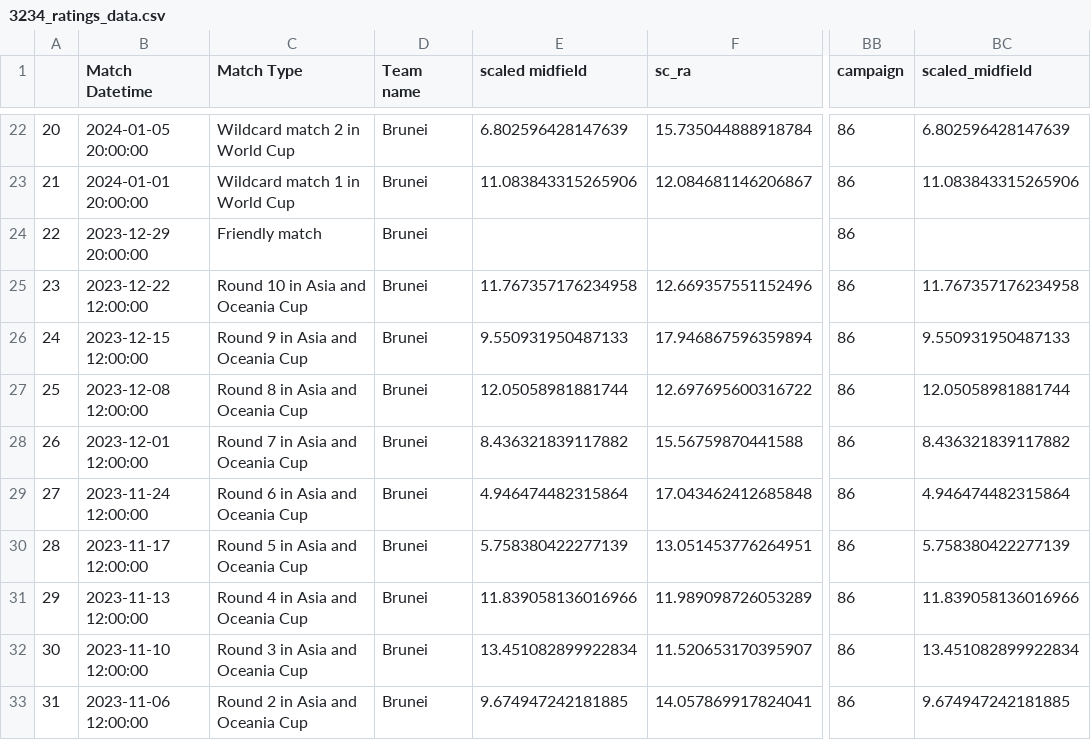
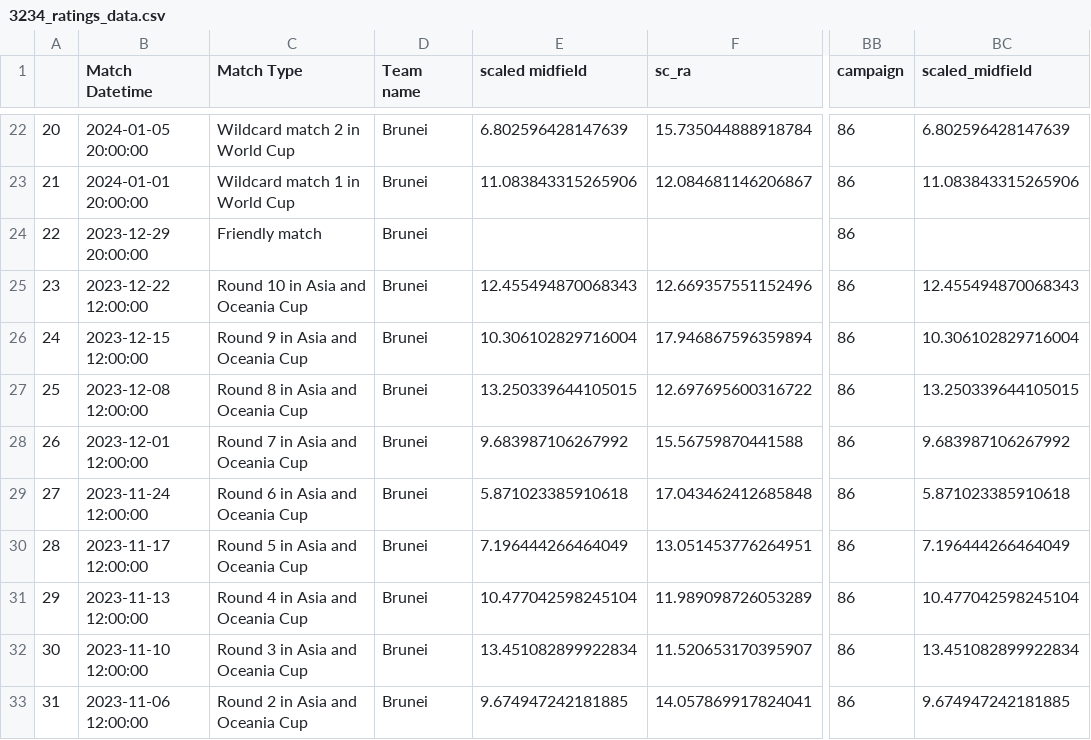
Before and after one commit to morgothsvoidpointer/kcirttah, a CSV file: 3234_ratings_data.csv, drawn as a sheet; only a part is shown, gaps mark what is left out; the diff names each change by its address in the sheet, - before the commit and + after, or states it on an @@ line.

Commit message:
committing files

```diff
--- a/3234_ratings_data.csv
+++ b/3234_ratings_data.csv
-E25 (scaled midfield): 11.767357176234958
+E25 (scaled midfield): 12.455494870068343
-BC25 (scaled_midfield): 11.767357176234958
+BC25 (scaled_midfield): 12.455494870068343
-E26 (scaled midfield): 9.550931950487133
+E26 (scaled midfield): 10.306102829716004
-BC26 (scaled_midfield): 9.550931950487133
+BC26 (scaled_midfield): 10.306102829716004
-E27 (scaled midfield): 12.05058981881744
+E27 (scaled midfield): 13.250339644105015
-BC27 (scaled_midfield): 12.05058981881744
+BC27 (scaled_midfield): 13.250339644105015
-E28 (scaled midfield): 8.436321839117882
+E28 (scaled midfield): 9.683987106267992
-BC28 (scaled_midfield): 8.436321839117882
+BC28 (scaled_midfield): 9.683987106267992
-E29 (scaled midfield): 4.946474482315864
+E29 (scaled midfield): 5.871023385910618
-BC29 (scaled_midfield): 4.946474482315864
+BC29 (scaled_midfield): 5.871023385910618
-E30 (scaled midfield): 5.758380422277139
+E30 (scaled midfield): 7.196444266464049
-BC30 (scaled_midfield): 5.758380422277139
+BC30 (scaled_midfield): 7.196444266464049
-E31 (scaled midfield): 11.839058136016966
+E31 (scaled midfield): 10.477042598245104
-BC31 (scaled_midfield): 11.839058136016966
+BC31 (scaled_midfield): 10.477042598245104
```
